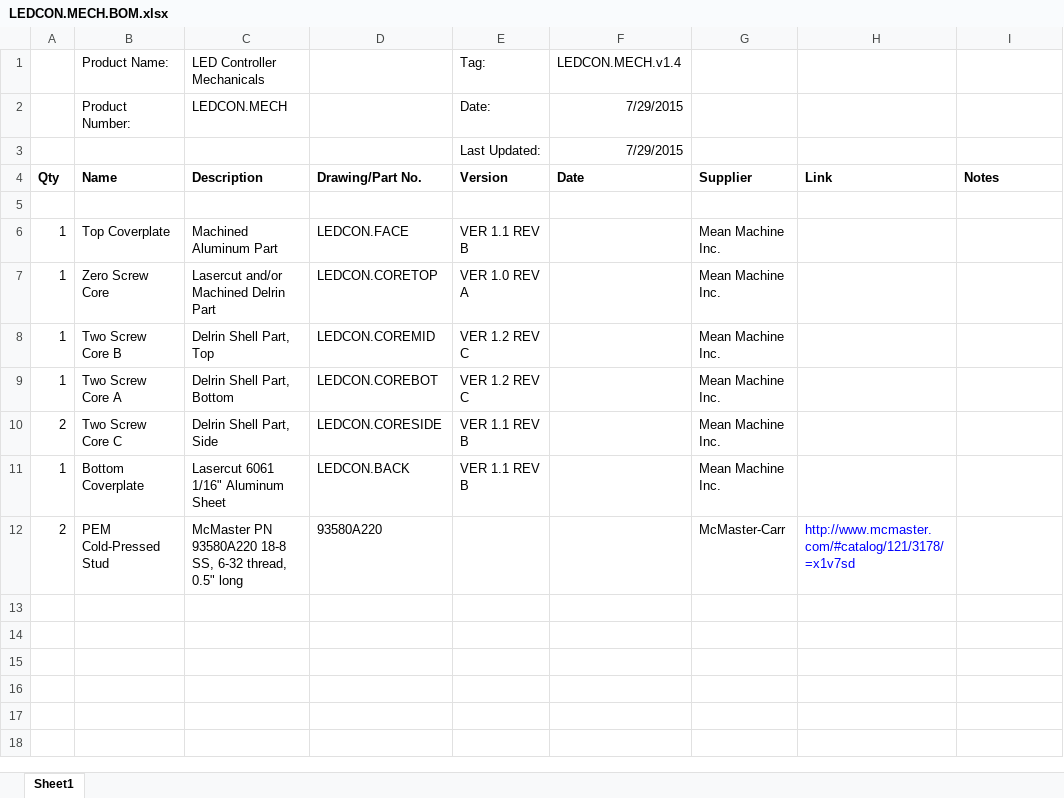
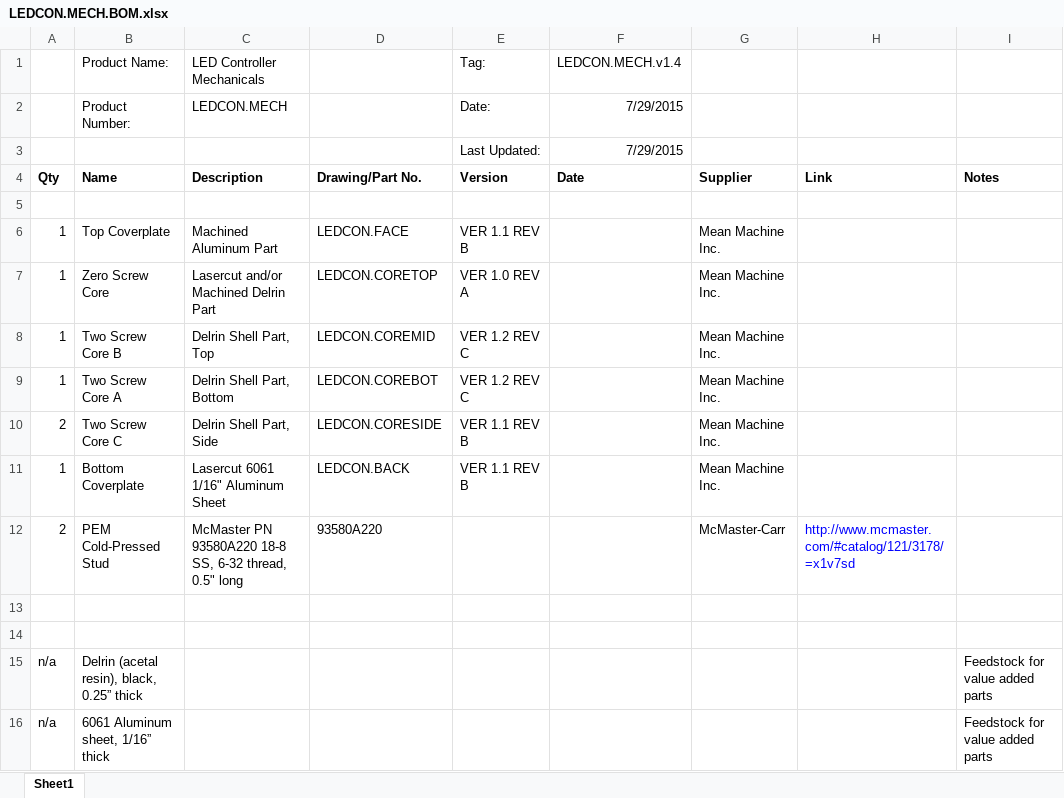
Before and after one commit to codeshelf/LEDCON.MECH, an Excel workbook: LEDCON.MECH.BOM.xlsx, sheet Sheet1, drawn as a sheet; values as stored, in another font and other column widths than the file's, no borders; the diff names each change by its address in the sheet, - before the commit and + after, or states it on an @@ line.

Commit message:
Added feedstocks for value-added parts

```diff
--- a/LEDCON.MECH.BOM.xlsx (sheet Sheet1)
+++ b/LEDCON.MECH.BOM.xlsx (sheet Sheet1)
+row 13: (empty)
+row 14: (empty)
+row 15: n/a | Delrin (acetal resin), black, 0.25” thick |  |  |  |  |  |  | Feedstock for value added parts
+row 16: n/a | 6061 Aluminum sheet, 1/16” thick |  |  |  |  |  |  | Feedstock for value added parts
```
